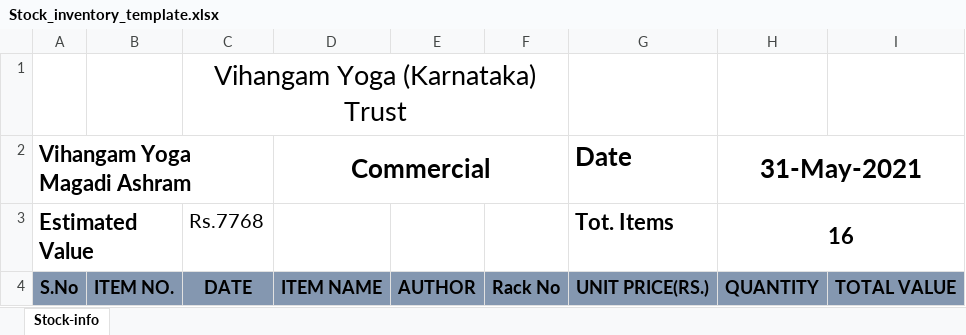
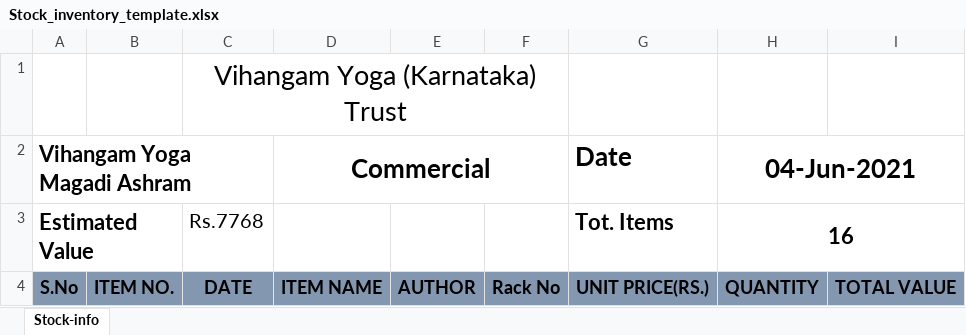
Before and after one commit to sant-anurag/VY_Inventory, an Excel workbook: Library_Stock/Stock_Statement/Stock_inventory_template.xlsx, sheet Stock-info, drawn as a sheet; values as stored, in another font and other column widths than the file's, no borders; charts and pictures not drawn; the diff names each change by its address in the sheet, - before the commit and + after, or states it on an @@ line.

```diff
--- a/Library_Stock/Stock_Statement/Stock_inventory_template.xlsx (sheet Stock-info)
+++ b/Library_Stock/Stock_Statement/Stock_inventory_template.xlsx (sheet Stock-info)
-H2: 31-May-2021
+H2: 04-Jun-2021
```
Also changed, not shown: 1 other file.
